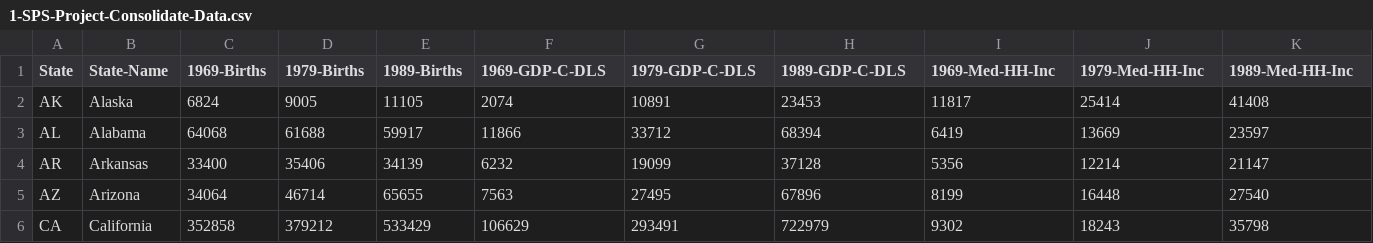
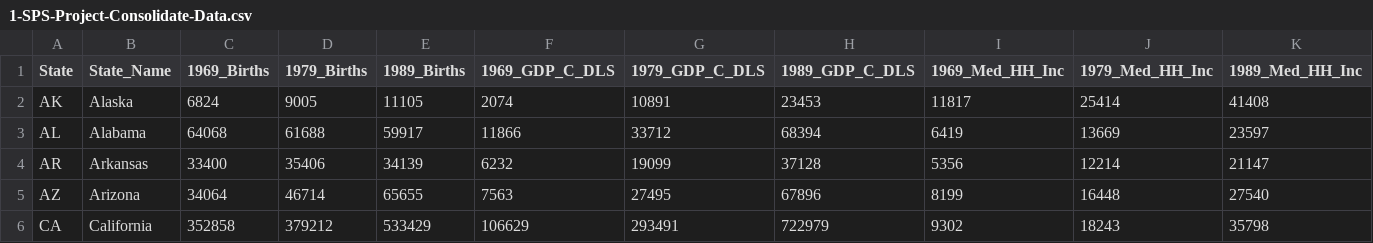
Before and after one commit to tagensingh/SPS-WRKSHP-R-FINAL-PROJECT, a CSV file: 1-SPS-Project-Consolidate-Data.csv, drawn as a sheet; only a part is shown; the diff covers the shown part only; the diff names each change by its address in the sheet, - before the commit and + after, or states it on an @@ line.

```diff
--- a/1-SPS-Project-Consolidate-Data.csv
+++ b/1-SPS-Project-Consolidate-Data.csv
-B1: State-Name
+B1: State_Name
-C1: 1969-Births
+C1: 1969_Births
-D1: 1979-Births
+D1: 1979_Births
-E1: 1989-Births
+E1: 1989_Births
-F1: 1969-GDP-C-DLS
+F1: 1969_GDP_C_DLS
-G1: 1979-GDP-C-DLS
+G1: 1979_GDP_C_DLS
-H1: 1989-GDP-C-DLS
+H1: 1989_GDP_C_DLS
-I1: 1969-Med-HH-Inc
+I1: 1969_Med_HH_Inc
-J1: 1979-Med-HH-Inc
+J1: 1979_Med_HH_Inc
-K1: 1989-Med-HH-Inc
+K1: 1989_Med_HH_Inc
```
Also changed, not shown: 3 edited cells elsewhere in this file, 2 other files.
